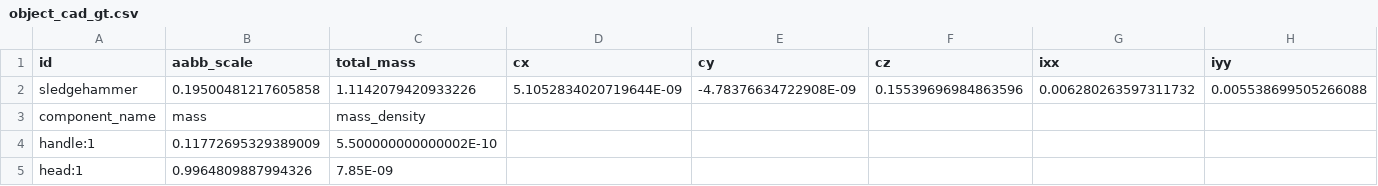
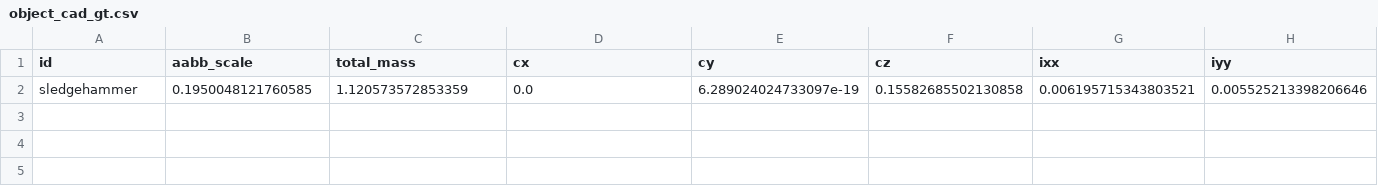
Before and after one commit to barikata1984/rigid-body-manipulation, a CSV file: xml_models/targets/sledgehammer/object_cad_gt.csv, drawn as a sheet; only a part is shown; removed rows and columns are numbered as before the commit, all else as after; rows hold the shown columns only; the diff names each change by its address in the sheet, - before the commit and + after, or states it on an @@ line.

Commit message:
fix(models): update sledgehammer voxel-derived ground truth

```diff
--- a/xml_models/targets/sledgehammer/object_cad_gt.csv
+++ b/xml_models/targets/sledgehammer/object_cad_gt.csv
-row 2: sledgehammer | 0.19500481217605858 | 1.1142079420933226 | 5.1052834020719644E-09 | -4.78376634722908E-09 | 0.15539696984863596 | 0.006280263597311732 | 0.005538699505266088
-row 3: component_name | mass | mass_density
-row 4: handle:1 | 0.11772695329389009 | 5.500000000000002E-10
-row 5: head:1 | 0.9964809887994326 | 7.85E-09
+row 2: sledgehammer | 0.1950048121760585 | 1.120573572853359 | 0.0 | 6.289024024733097e-19 | 0.15582685502130858 | 0.006195715343803521 | 0.005525213398206646
```
Also changed, not shown: 1 other file.
